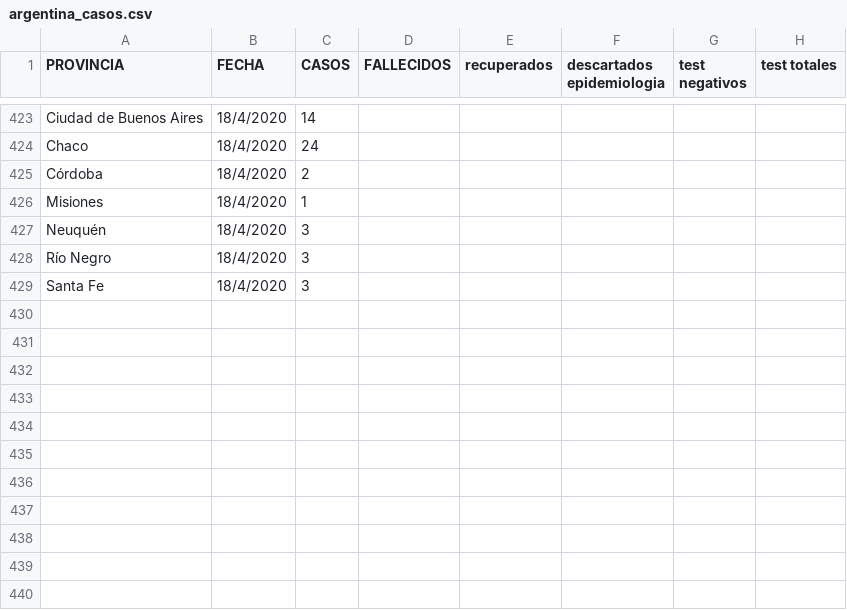
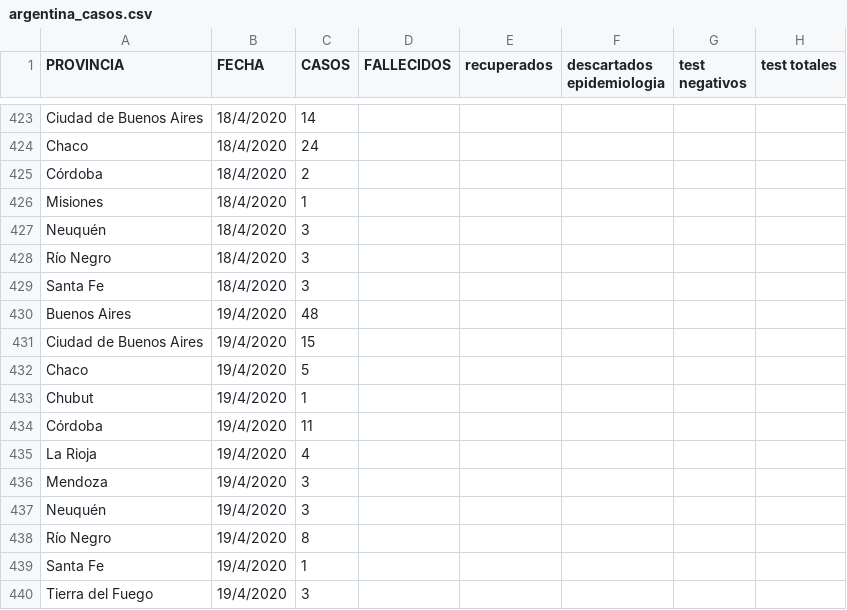
Before and after one commit to GIBD/covid, a CSV file: data/argentina_casos.csv, drawn as a sheet; only a part is shown, gaps mark what is left out; the diff names each change by its address in the sheet, - before the commit and + after, or states it on an @@ line.

```diff
--- a/data/argentina_casos.csv
+++ b/data/argentina_casos.csv
+row 430: Buenos Aires | 19/4/2020 | 48
+row 431: Ciudad de Buenos Aires | 19/4/2020 | 15
+row 432: Chaco | 19/4/2020 | 5
+row 433: Chubut | 19/4/2020 | 1
+row 434: Córdoba | 19/4/2020 | 11
+row 435: La Rioja | 19/4/2020 | 4
+row 436: Mendoza | 19/4/2020 | 3
+row 437: Neuquén | 19/4/2020 | 3
+row 438: Río Negro | 19/4/2020 | 8
+row 439: Santa Fe | 19/4/2020 | 1
+row 440: Tierra del Fuego | 19/4/2020 | 3
```
Also changed, not shown: data/argentina_fallecidos.csv, data/argentina_gral.csv, 1 other file.
